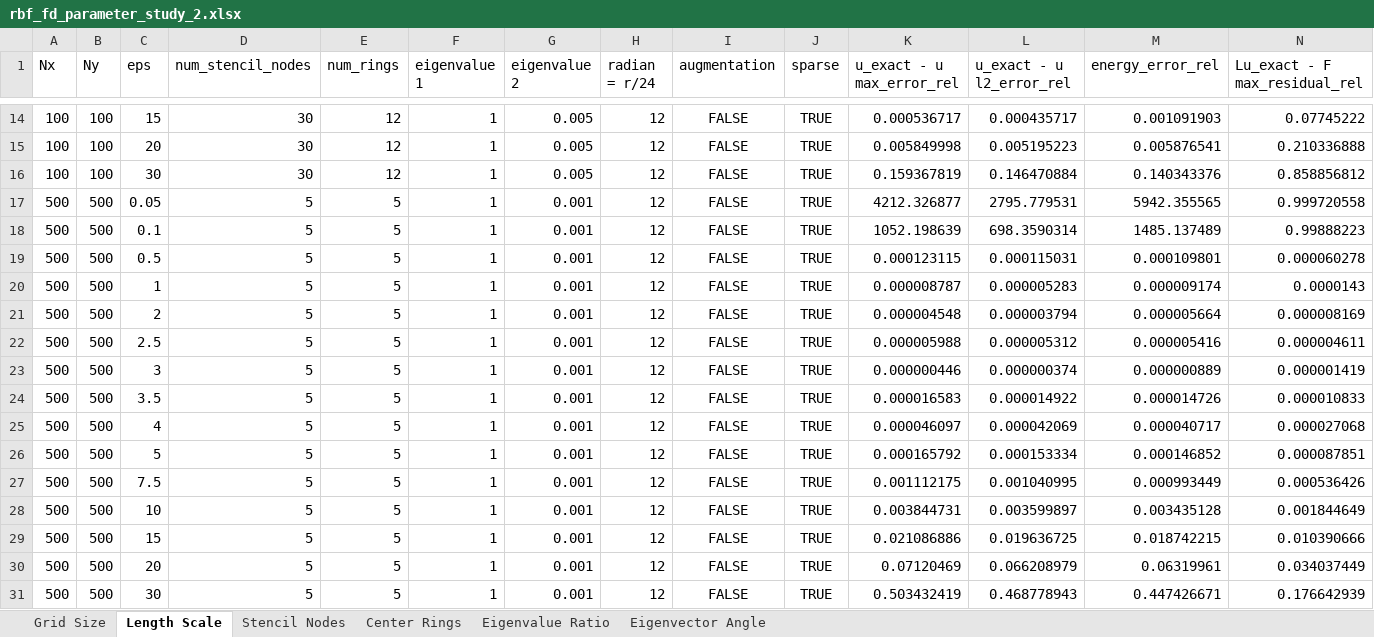
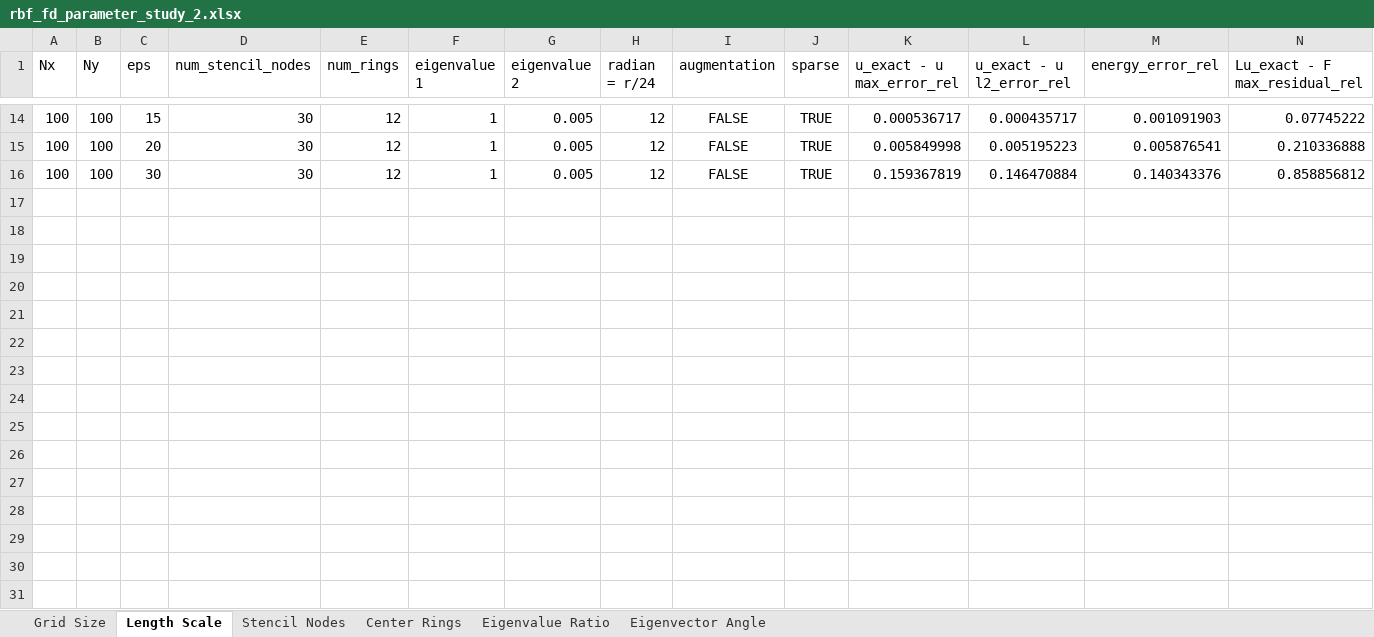
Before and after one commit to DennisC172/RBF-FD-Elliptic, an Excel workbook: Results/results_7-14(gaussian)/rbf_fd_parameter_study_2.xlsx, sheet Length Scale, drawn as a sheet; only a part is shown, gaps mark what is left out; values as stored, in another font and other column widths than the file's, no borders; rows hold the shown columns only; the diff names each change by its address in the sheet, - before the commit and + after, or states it on an @@ line.

Commit message:
Fixed code and parameter-study-2 sheet from 7-14.

```diff
--- a/Results/results_7-14(gaussian)/rbf_fd_parameter_study_2.xlsx (sheet Length Scale)
+++ b/Results/results_7-14(gaussian)/rbf_fd_parameter_study_2.xlsx (sheet Length Scale)
-row 17: 500 | 500 | 0.05 | 5 | 5 | 1 | 0.001 | 12 | FALSE | TRUE | 4212.326877 | 2795.779531 | 5942.355565 | 0.999720558
-row 18: 500 | 500 | 0.1 | 5 | 5 | 1 | 0.001 | 12 | FALSE | TRUE | 1052.198639 | 698.3590314 | 1485.137489 | 0.99888223
-row 19: 500 | 500 | 0.5 | 5 | 5 | 1 | 0.001 | 12 | FALSE | TRUE | 0.000123115 | 0.000115031 | 0.000109801 | 0.000060278
-row 20: 500 | 500 | 1 | 5 | 5 | 1 | 0.001 | 12 | FALSE | TRUE | 0.000008787 | 0.000005283 | 0.000009174 | 0.0000143
-row 21: 500 | 500 | 2 | 5 | 5 | 1 | 0.001 | 12 | FALSE | TRUE | 0.000004548 | 0.000003794 | 0.000005664 | 0.000008169
-row 22: 500 | 500 | 2.5 | 5 | 5 | 1 | 0.001 | 12 | FALSE | TRUE | 0.000005988 | 0.000005312 | 0.000005416 | 0.000004611
-row 23: 500 | 500 | 3 | 5 | 5 | 1 | 0.001 | 12 | FALSE | TRUE | 0.000000446 | 0.000000374 | 0.000000889 | 0.000001419
-row 24: 500 | 500 | 3.5 | 5 | 5 | 1 | 0.001 | 12 | FALSE | TRUE | 0.000016583 | 0.000014922 | 0.000014726 | 0.000010833
-row 25: 500 | 500 | 4 | 5 | 5 | 1 | 0.001 | 12 | FALSE | TRUE | 0.000046097 | 0.000042069 | 0.000040717 | 0.000027068
-row 26: 500 | 500 | 5 | 5 | 5 | 1 | 0.001 | 12 | FALSE | TRUE | 0.000165792 | 0.000153334 | 0.000146852 | 0.000087851
-row 27: 500 | 500 | 7.5 | 5 | 5 | 1 | 0.001 | 12 | FALSE | TRUE | 0.001112175 | 0.001040995 | 0.000993449 | 0.000536426
-row 28: 500 | 500 | 10 | 5 | 5 | 1 | 0.001 | 12 | FALSE | TRUE | 0.003844731 | 0.003599897 | 0.003435128 | 0.001844649
-row 29: 500 | 500 | 15 | 5 | 5 | 1 | 0.001 | 12 | FALSE | TRUE | 0.021086886 | 0.019636725 | 0.018742215 | 0.010390666
-row 30: 500 | 500 | 20 | 5 | 5 | 1 | 0.001 | 12 | FALSE | TRUE | 0.07120469 | 0.066208979 | 0.06319961 | 0.034037449
-row 31: 500 | 500 | 30 | 5 | 5 | 1 | 0.001 | 12 | FALSE | TRUE | 0.503432419 | 0.468778943 | 0.447426671 | 0.176642939
```
Also changed, not shown: 1 other file.
